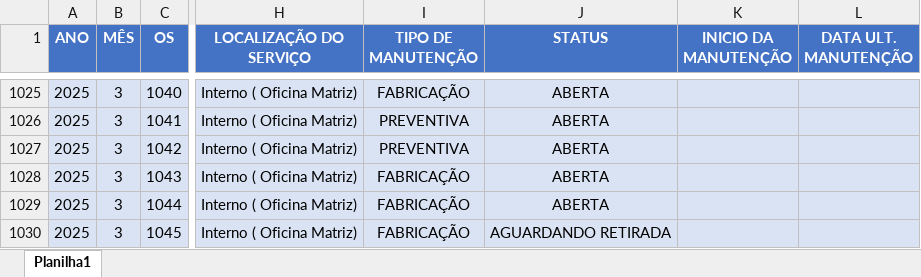
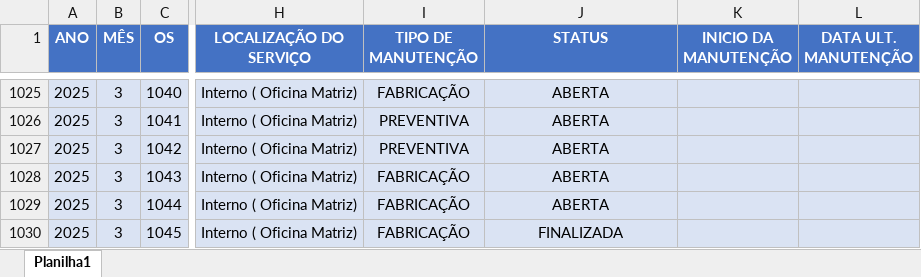
Before and after one commit to camilafdcam/geo, an Excel workbook: data.xlsx, sheet Planilha1, drawn as a sheet; only a part is shown, gaps mark what is left out; values as stored, in another font and other column widths than the file's, no borders; conditional formats and table styles not drawn; the diff names each change by its address in the sheet, - before the commit and + after, or states it on an @@ line.

Commit message:
Add files via upload

```diff
--- a/data.xlsx (sheet Planilha1)
+++ b/data.xlsx (sheet Planilha1)
-J1030 (STATUS): AGUARDANDO RETIRADA
+J1030 (STATUS): FINALIZADA
```
